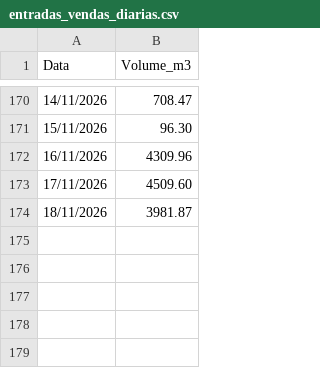
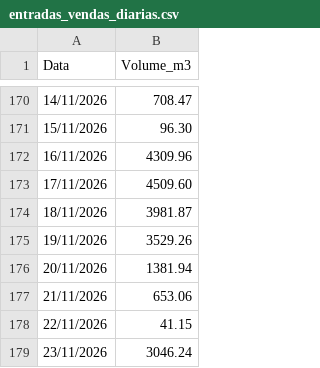
Before and after one commit to mwbm07/mtgas-dashboard-gn, a CSV file: data/entradas_vendas_diarias.csv, drawn as a sheet; only a part is shown, gaps mark what is left out; the diff names each change by its address in the sheet, - before the commit and + after, or states it on an @@ line.

Commit message:
Update entradas_vendas_diarias.csv

```diff
--- a/data/entradas_vendas_diarias.csv
+++ b/data/entradas_vendas_diarias.csv
+row 175: 19/11/2026 | 3529.26
+row 176: 20/11/2026 | 1381.94
+row 177: 21/11/2026 | 653.06
+row 178: 22/11/2026 | 41.15
+row 179: 23/11/2026 | 3046.24
```
